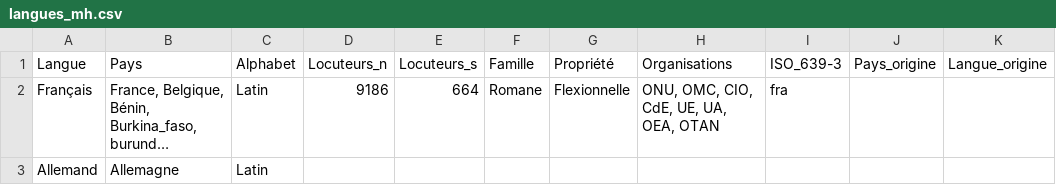
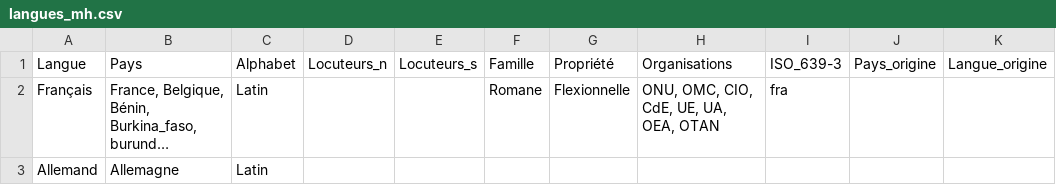
Before and after one commit to Marceau-h/ontologie-s8, a CSV file: CSVS/langues_mh.csv, drawn as a sheet; long unchanged cells end in …; the diff names each change by its address in the sheet, - before the commit and + after, or states it on an @@ line.

```diff
--- a/CSVS/langues_mh.csv
+++ b/CSVS/langues_mh.csv
-D2: 9186
+D2: (empty)
-E2: 664
+E2: (empty)
```
Also changed, not shown: 6 other files.
